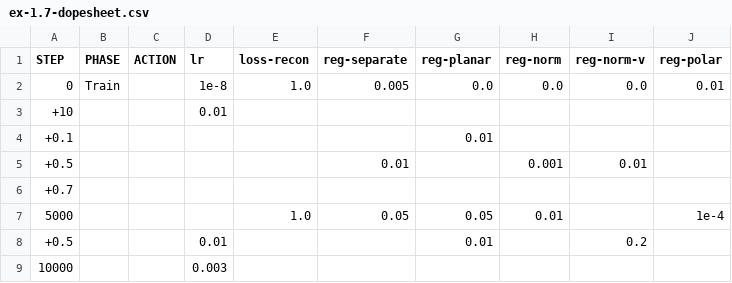
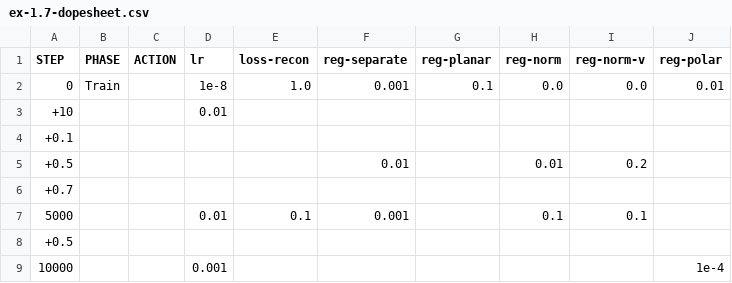
Before and after one commit to z0u/ex-preppy, a CSV file: docs/ex-1.7-dopesheet.csv, drawn as a sheet.

```diff
--- a/docs/ex-1.7-dopesheet.csv
+++ b/docs/ex-1.7-dopesheet.csv
@@ -1,9 +1,9 @@
 STEP,PHASE,ACTION,lr,loss-recon,reg-separate,reg-planar,reg-norm,reg-norm-v,reg-polar
-0,Train,,1e-8,1.0,0.005,0.0,0.0,0.0,0.01
+0,Train,,1e-8,1.0,0.001,0.1,0.0,0.0,0.01
 +10,,,0.01,,,,,,
-+0.1,,,,,,0.01,,,
-+0.5,,,,,0.01,,0.001,0.01,
++0.1,,,,,,,,,
++0.5,,,,,0.01,,0.01,0.2,
 +0.7,,,,,,,,,
-5000,,,,1.0,0.05,0.05,0.01,,1e-4
-+0.5,,,0.01,,,0.01,,0.2,
-10000,,,0.003,,,,,,
+5000,,,0.01,0.1,0.001,,0.1,0.1,
++0.5,,,,,,,,,
+10000,,,0.001,,,,,,1e-4
```
Also changed, not shown: 3 other files.
